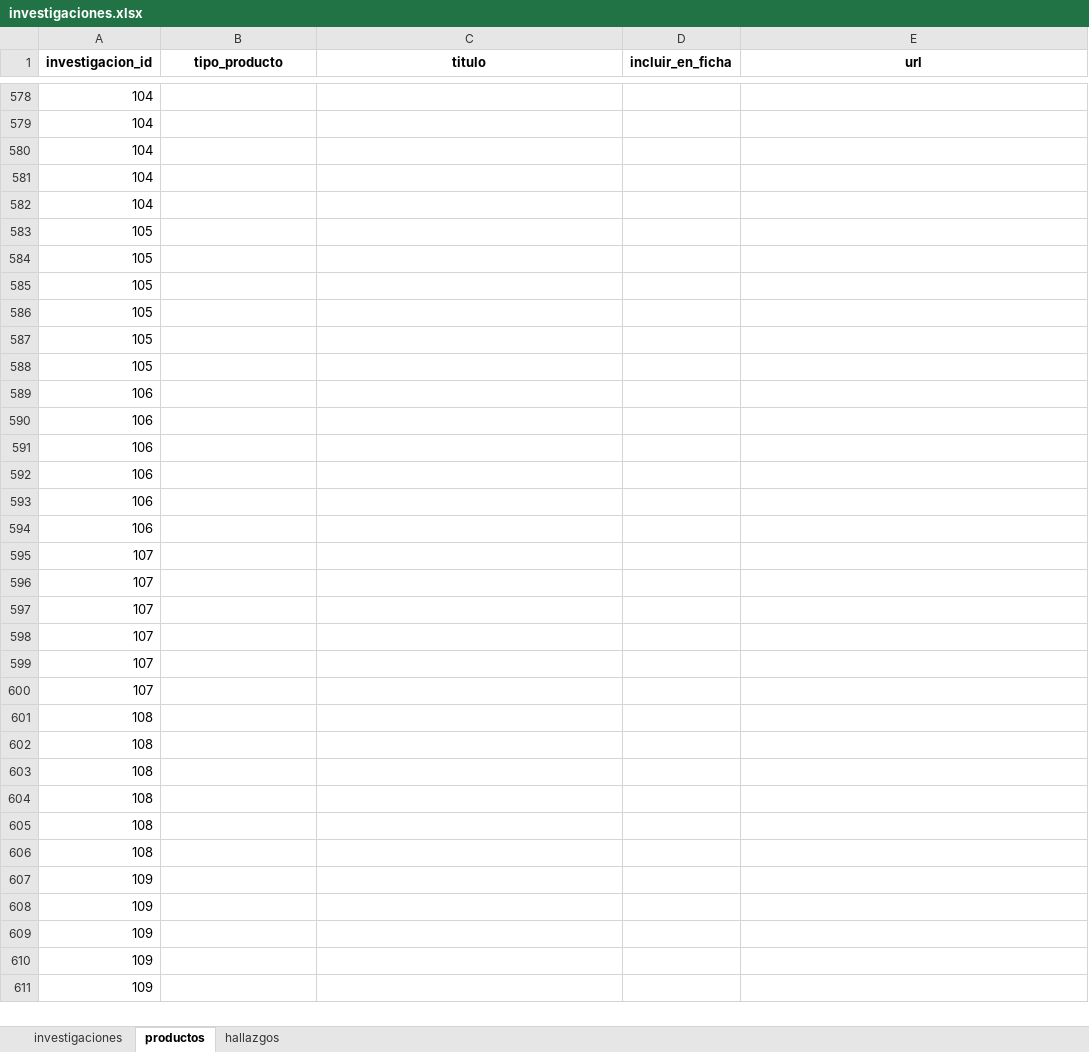
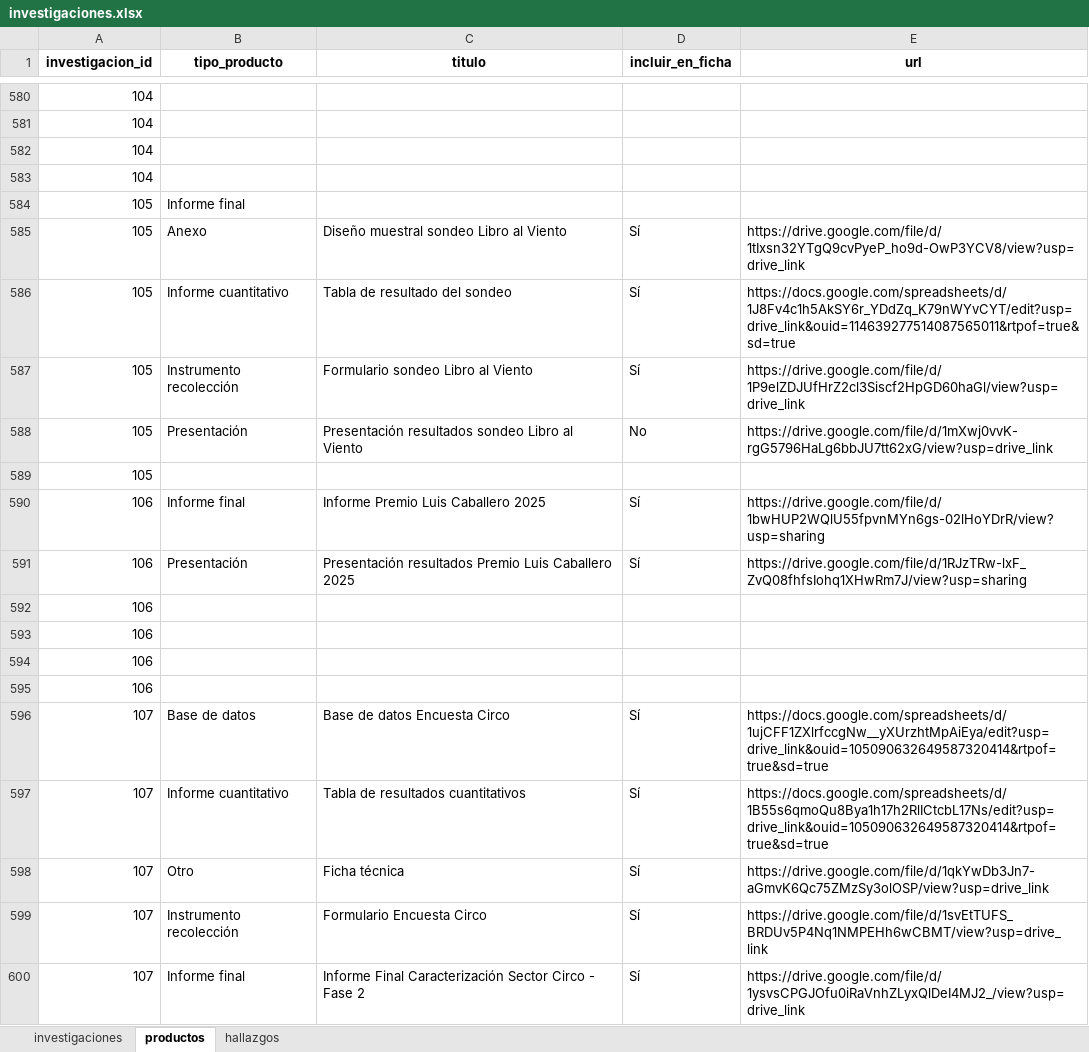
Before and after one commit to observatoriocultura/contenidos, an Excel workbook: content/data/investigaciones/investigaciones.xlsx, sheet productos, drawn as a sheet; only a part is shown, gaps mark what is left out; the shorter side is filled out with more unchanged rows; values as stored, in another font and other column widths than the file's, no borders; removed rows and columns are numbered as before the commit, all else as after; the diff covers the shown part only; the diff names each change by its address in the sheet, - before the commit and + after, or states it on an @@ line.

```diff
--- a/content/data/investigaciones/investigaciones.xlsx (sheet productos)
+++ b/content/data/investigaciones/investigaciones.xlsx (sheet productos)
-row 582: 104
+row 584: 105 | Informe final
+row 585: 105 | Anexo | Diseño muestral sondeo Libro al Viento | Sí | https://drive.google.com/file/d/1tIxsn32YTgQ9cvPyeP_ho9d-OwP3YCV8/view?usp=drive_link
+row 586: 105 | Informe cuantitativo | Tabla de resultado del sondeo | Sí | https://docs.google.com/spreadsheets/d/1J8Fv4c1h5AkSY6r_YDdZq_K79nWYvCYT/edit?usp=drive_link&ouid=114639277514087565011&rtpof=true&sd=true
+row 587: 105 | Instrumento recolección | Formulario sondeo Libro al Viento | Sí | https://drive.google.com/file/d/1P9elZDJUfHrZ2cl3Siscf2HpGD60haGl/view?usp=drive_link
+row 588: 105 | Presentación | Presentación resultados sondeo Libro al Viento | No | https://drive.google.com/file/d/1mXwj0vvK-rgG5796HaLg6bbJU7tt62xG/view?usp=drive_link
-row 584: 105
-row 585: 105
-row 586: 105
-row 587: 105
-row 588: 105
+row 590: 106 | Informe final | Informe Premio Luis Caballero 2025 | Sí | https://drive.google.com/file/d/1bwHUP2WQlU55fpvnMYn6gs-02lHoYDrR/view?usp=sharing
+row 591: 106 | Presentación | Presentación resultados Premio Luis Caballero 2025 | Sí | https://drive.google.com/file/d/1RJzTRw-lxF_ZvQ08fhfsIohq1XHwRm7J/view?usp=sharing
-row 593: 106
-row 594: 106
-row 595: 107
-row 596: 107
-row 597: 107
-row 598: 107
-row 599: 107
-row 600: 107
-row 601: 108
-row 602: 108
-row 603: 108
-row 604: 108
-row 605: 108
-row 606: 108
+row 596: 107 | Base de datos | Base de datos Encuesta Circo | Sí | https://docs.google.com/spreadsheets/d/1ujCFF1ZXlrfccgNw__yXUrzhtMpAiEya/edit?usp=drive_link&ouid=105090632649587320414&rtpof=true&sd=true
+row 597: 107 | Informe cuantitativo | Tabla de resultados cuantitativos | Sí | https://docs.google.com/spreadsheets/d/1B55s6qmoQu8Bya1h17h2RlICtcbL17Ns/edit?usp=drive_link&ouid=105090632649587320414&rtpof=true&sd=true
+row 598: 107 | Otro | Ficha técnica | Sí | https://drive.google.com/file/d/1qkYwDb3Jn7-aGmvK6Qc75ZMzSy3olOSP/view?usp=drive_link
+row 599: 107 | Instrumento recolección | Formulario Encuesta Circo | Sí | https://drive.google.com/file/d/1svEtTUFS_BRDUv5P4Nq1NMPEHh6wCBMT/view?usp=drive_link
+row 600: 107 | Informe final | Informe Final Caracterización Sector Circo - Fase 2 | Sí | https://drive.google.com/file/d/1ysvsCPGJOfu0iRaVnhZLyxQlDeI4MJ2_/view?usp=drive_link
```
Also changed, not shown: 66 added rows, 57 removed rows and 31 edited cells elsewhere in this sheet, sheet hallazgos, sheet investigaciones, 7 other files.
